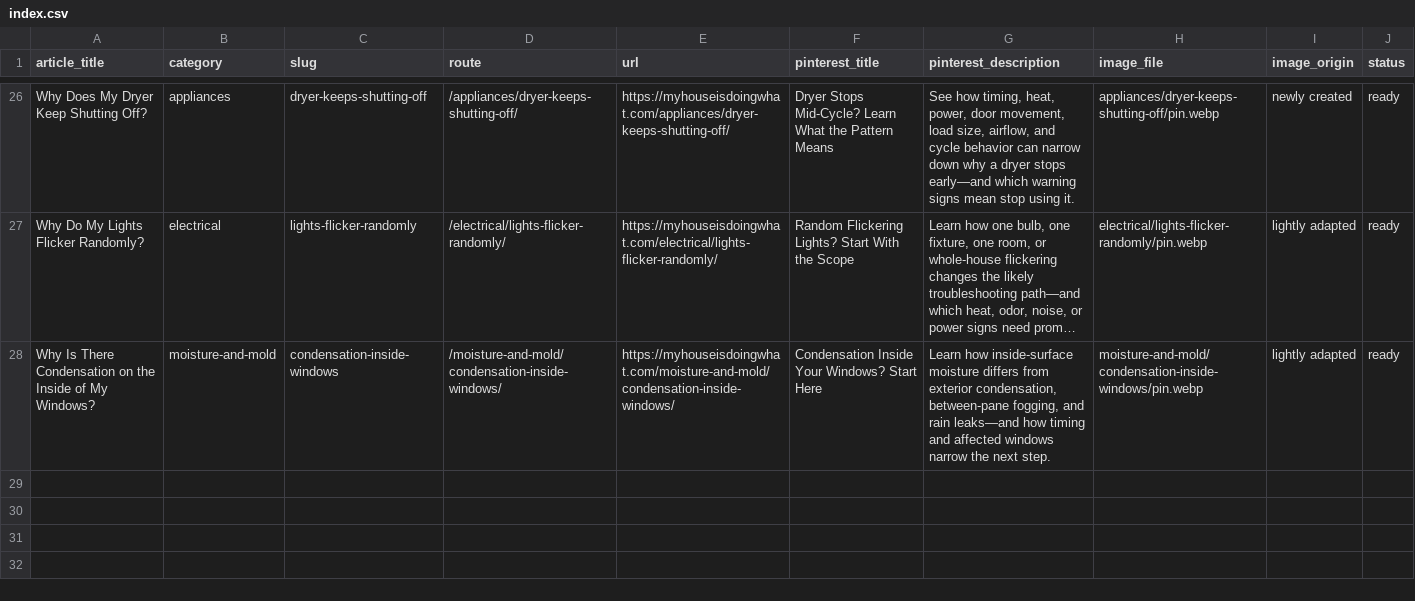
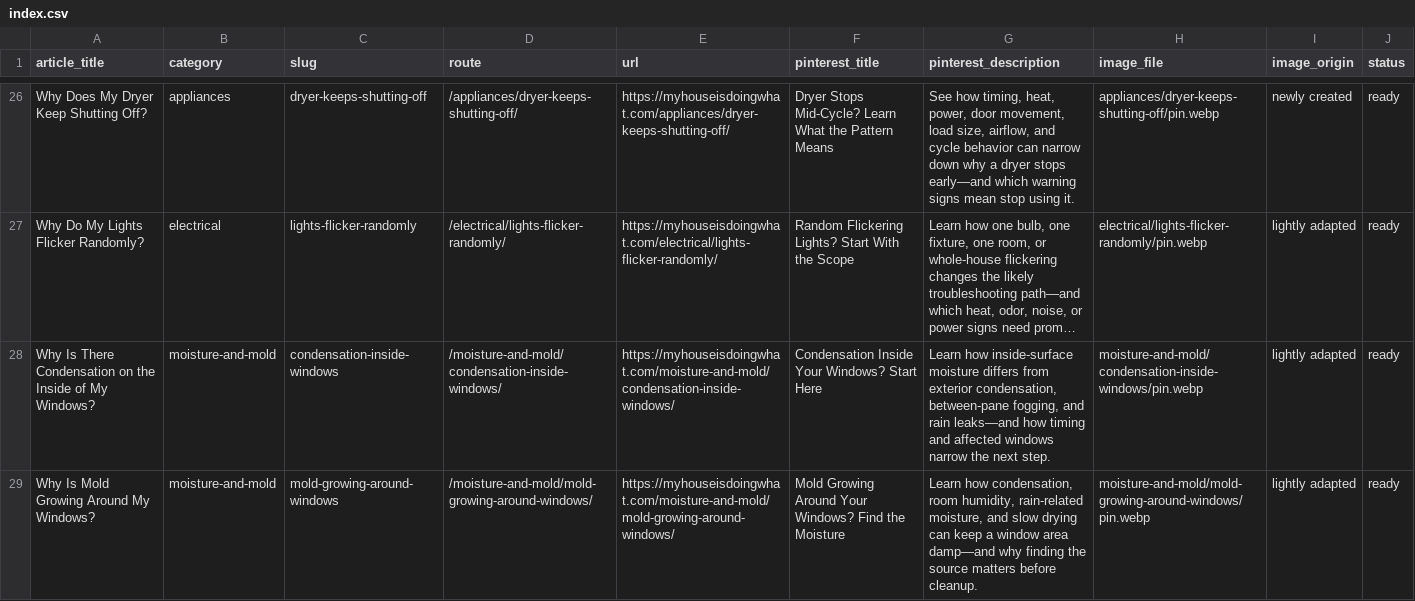
Before and after one commit to gageg123-de/housewise, a CSV file: content-deployment/pinterest-blog-content/index.csv, drawn as a sheet; only a part is shown, gaps mark what is left out; long unchanged cells end in ….

Commit message:
feat: add window mold troubleshooting guide

```diff
--- a/content-deployment/pinterest-blog-content/index.csv
+++ b/content-deployment/pinterest-blog-content/index.csv
@@ -28 +28,2 @@
 "Why Is There Condensation on the Inside of My Windows?","moisture-and-mold","condensation-inside-windows","/moisture-and-mold/condensation-inside-windows/","https://myhouseisdoingwhat.com/moisture-and-mold/condensation-inside-windows/","Condensation Inside Your Windows? Start Here","Learn how inside-surface moisture differs from exterior condensation, between-pane fogging, and rain leaks—and how timing and affected windows narrow the next step.","moisture-and-mold/condensation-inside-windows/pin.webp","lightly adapted","ready"
+"Why Is Mold Growing Around My Windows?","moisture-and-mold","mold-growing-around-windows","/moisture-and-mold/mold-growing-around-windows/","https://myhouseisdoingwhat.com/moisture-and-mold/mold-growing-around-windows/","Mold Growing Around Your Windows? Find the Moisture","Learn how condensation, room humidity, rain-related moisture, and slow drying can keep a window area damp—and why finding the source matters before cleanup.","moisture-and-mold/mold-growing-around-windows/pin.webp","lightly adapted","ready"
```
Also changed, not shown: content/topics.csv, 8 other files.
